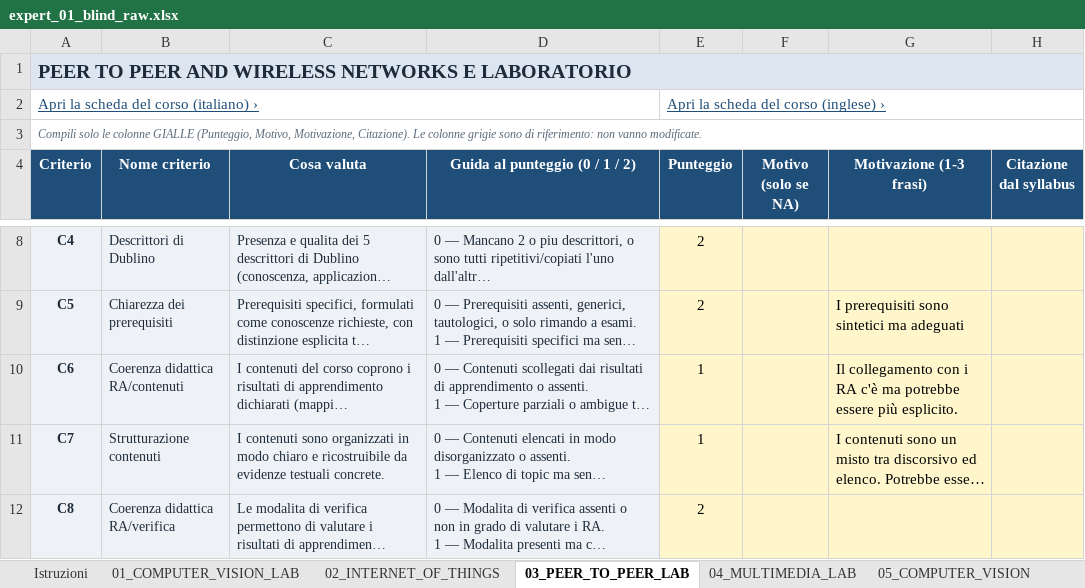
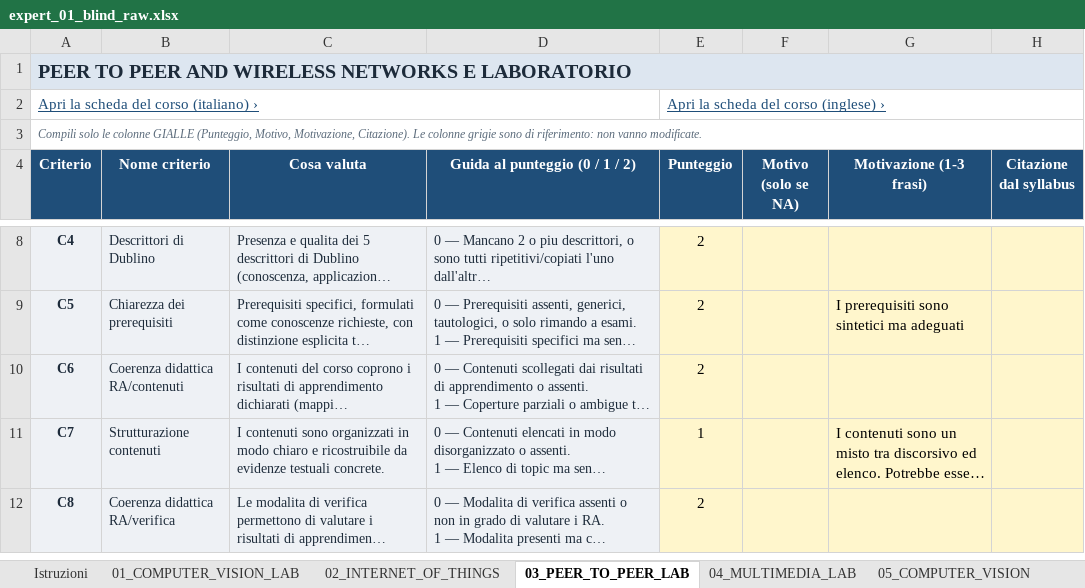
Before and after one commit to GiuseppePitruzzella/syllabus-quality-assurance, an Excel workbook: data/human_judgment/evaluators/expert_01/source/expert_01_blind_raw.xlsx, sheet 03_PEER_TO_PEER_LAB, drawn as a sheet; only a part is shown, gaps mark what is left out; long unchanged cells end in …; values as stored, in another font and other column widths than the file's, no borders; the diff names each change by its address in the sheet, - before the commit and + after, or states it on an @@ line.

```diff
--- a/data/human_judgment/evaluators/expert_01/source/expert_01_blind_raw.xlsx (sheet 03_PEER_TO_PEER_LAB)
+++ b/data/human_judgment/evaluators/expert_01/source/expert_01_blind_raw.xlsx (sheet 03_PEER_TO_PEER_LAB)
-E10 (Punteggio): 1
+E10 (Punteggio): 2
-G10 (Motivazione (1-3 frasi)): Il collegamento con i RA c'è ma potrebbe essere più esplicito.
+G10 (Motivazione (1-3 frasi)): (empty)
```
Also changed, not shown: sheet 08_VULN_ASSESSMENT_PT, sheet 06_OTTIMIZZAZIONE, sheet 04_MULTIMEDIA_LAB, sheet 01_COMPUTER_VISION_LAB, sheet 05_COMPUTER_VISION, sheet 02_INTERNET_OF_THINGS, 25 other files.
